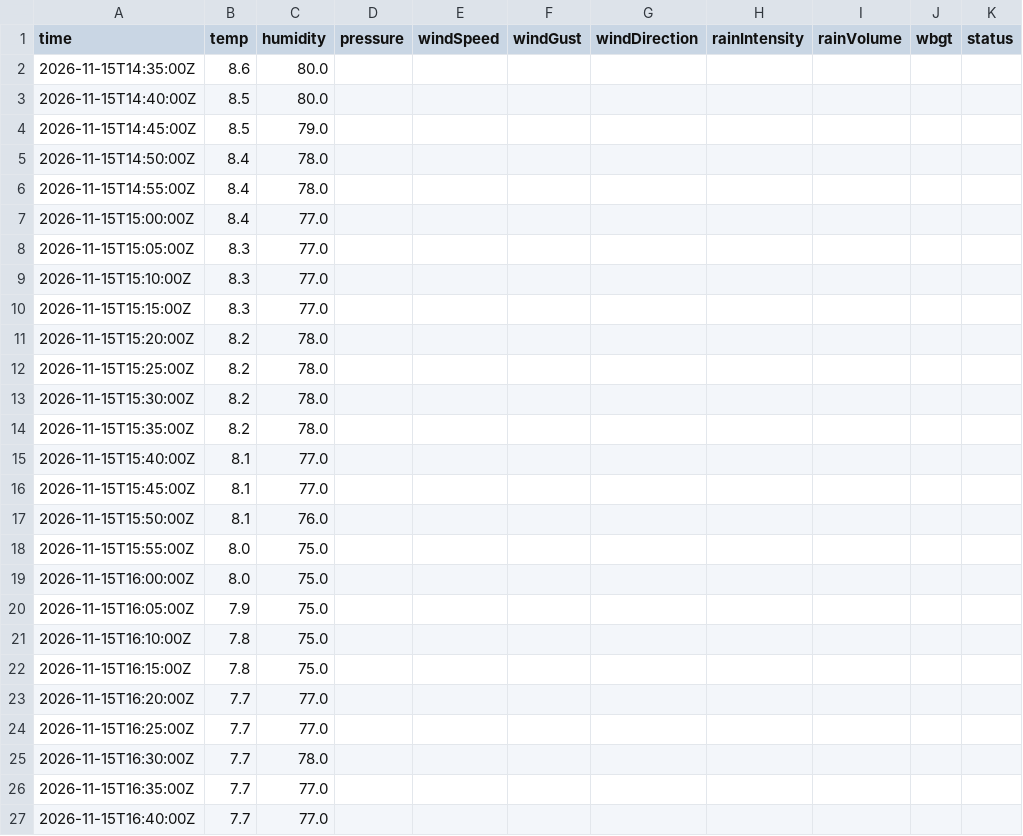
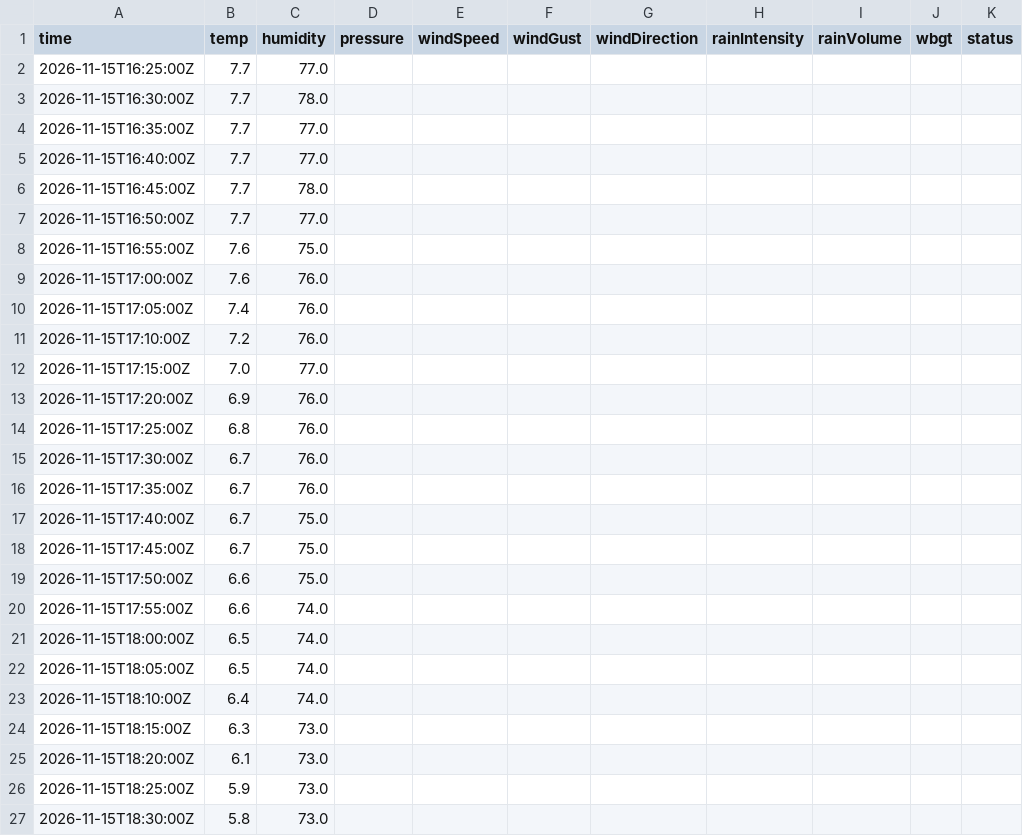
Before and after one commit to JonasBlancke/Dashboard, a CSV file: data/forecast/dublin/latest/stations/ricc-roof.5min.csv, drawn as a sheet; only a part is shown; the shorter side is filled out with more unchanged rows; the diff covers the shown part only.

```diff
--- a/data/forecast/dublin/latest/stations/ricc-roof.5min.csv
+++ b/data/forecast/dublin/latest/stations/ricc-roof.5min.csv
@@ -1,24 +1,2 @@
 time,temp,humidity,pressure,windSpeed,windGust,windDirection,rainIntensity,rainVolume,wbgt,status
-2026-11-15T14:35:00Z,8.6,80.0,,,,,,,,
-2026-11-15T14:40:00Z,8.5,80.0,,,,,,,,
-2026-11-15T14:45:00Z,8.5,79.0,,,,,,,,
-2026-11-15T14:50:00Z,8.4,78.0,,,,,,,,
-2026-11-15T14:55:00Z,8.4,78.0,,,,,,,,
-2026-11-15T15:00:00Z,8.4,77.0,,,,,,,,
-2026-11-15T15:05:00Z,8.3,77.0,,,,,,,,
-2026-11-15T15:10:00Z,8.3,77.0,,,,,,,,
-2026-11-15T15:15:00Z,8.3,77.0,,,,,,,,
-2026-11-15T15:20:00Z,8.2,78.0,,,,,,,,
-2026-11-15T15:25:00Z,8.2,78.0,,,,,,,,
-2026-11-15T15:30:00Z,8.2,78.0,,,,,,,,
-2026-11-15T15:35:00Z,8.2,78.0,,,,,,,,
-2026-11-15T15:40:00Z,8.1,77.0,,,,,,,,
-2026-11-15T15:45:00Z,8.1,77.0,,,,,,,,
-2026-11-15T15:50:00Z,8.1,76.0,,,,,,,,
-2026-11-15T15:55:00Z,8.0,75.0,,,,,,,,
-2026-11-15T16:00:00Z,8.0,75.0,,,,,,,,
-2026-11-15T16:05:00Z,7.9,75.0,,,,,,,,
-2026-11-15T16:10:00Z,7.8,75.0,,,,,,,,
-2026-11-15T16:15:00Z,7.8,75.0,,,,,,,,
-2026-11-15T16:20:00Z,7.7,77.0,,,,,,,,
 2026-11-15T16:25:00Z,7.7,77.0,,,,,,,,
```
Also changed, not shown: 21 added rows elsewhere in this file, data/forecast/dublin/latest/stations/dublin-ies-office.5min.csv, data/forecast/dublin/latest/stations/dublin-ies-office.hourly.csv, 50 other files.
